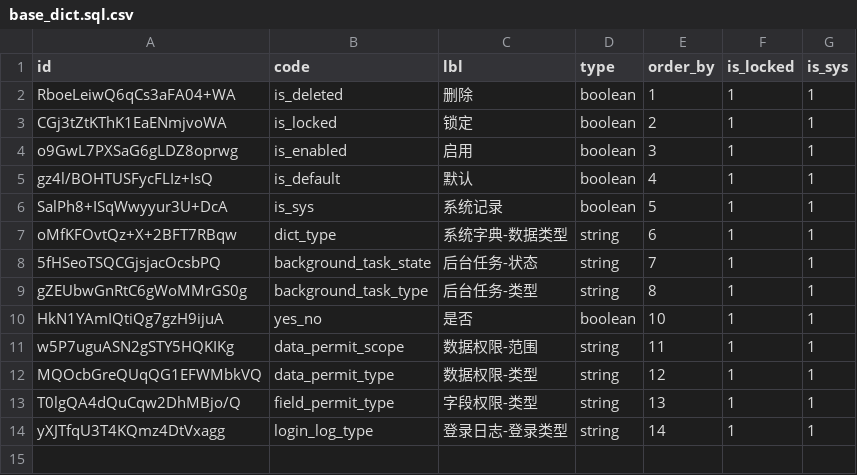
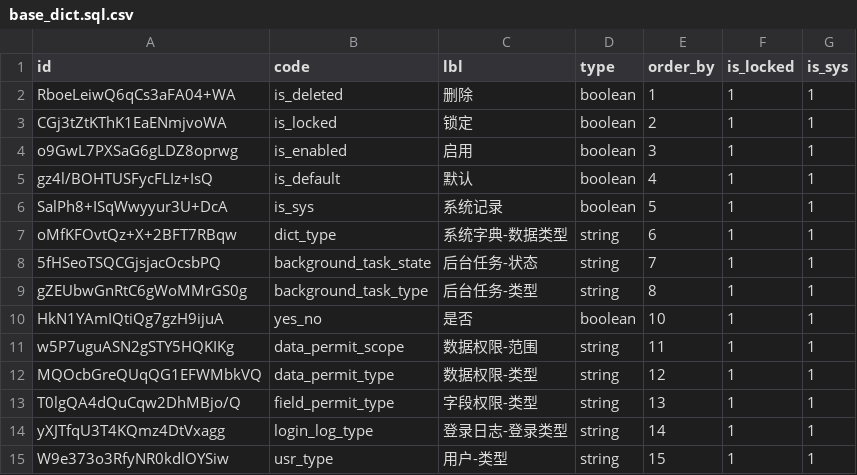
Before and after one commit to shakesoft/nest, a CSV file: codegen/src/tables/base/base_dict.sql.csv, drawn as a sheet; the diff names each change by its address in the sheet, - before the commit and + after, or states it on an @@ line.

```diff
--- a/codegen/src/tables/base/base_dict.sql.csv
+++ b/codegen/src/tables/base/base_dict.sql.csv
+row 15: W9e373o3RfyNR0kdlOYSiw | usr_type | 用户-类型 | string | 15 | 1 | 1
```
Also changed, not shown: codegen/src/tables/base/base_dict_detail.sql.csv, codegen/src/tables/base/base_dict_detail_lang.sql.csv, 19 other files.
